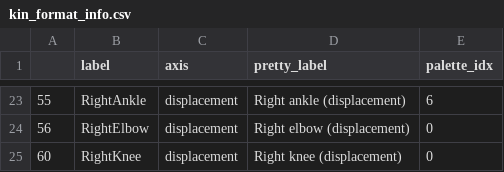
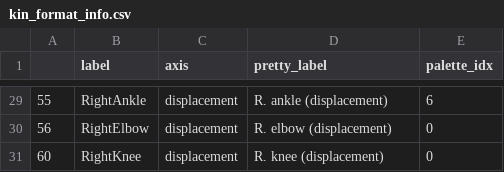
Before and after one commit to rdarie/ISI_Analysis_Python, a CSV file: kin_format_info.csv, drawn as a sheet; only a part is shown, gaps mark what is left out; the diff covers the shown part only.

```diff
--- a/kin_format_info.csv
+++ b/kin_format_info.csv
@@ -23,3 +29,3 @@
-55,RightAnkle,displacement,Right ankle (displacement),  6
-56,RightElbow,displacement,Right elbow (displacement),  0
-60,RightKnee,displacement,Right knee (displacement),    0
+55,RightAnkle,displacement,R. ankle (displacement),  6
+56,RightElbow,displacement,R. elbow (displacement),  0
+60,RightKnee,displacement,R. knee (displacement),    0
```
Also changed, not shown: 6 added rows and 27 edited cells elsewhere in this file, elec_format_info.csv, 15 other files.
